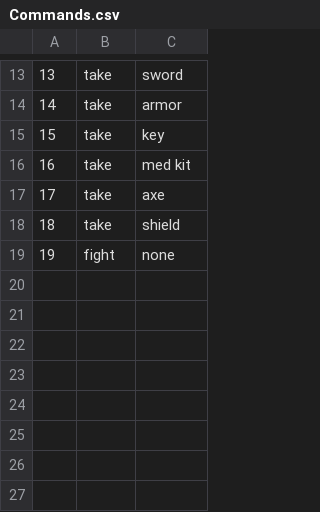
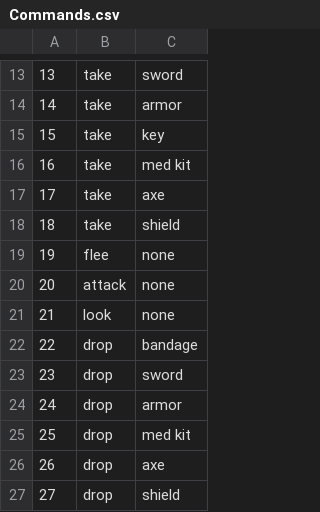
Before and after one commit to therbine/CS320-Sp19-Team-therbine-mreinhart-ehostler1, a CSV file: src/database/persist/res/Commands.csv, drawn as a sheet; only a part is shown, gaps mark what is left out.

Commit message:
working look and inventory commands

```diff
--- a/src/database/persist/res/Commands.csv
+++ b/src/database/persist/res/Commands.csv
@@ -18,2 +18,10 @@
 18|take|shield
-19|fight|none
+19|flee|none
+20|attack|none
+21|look|none
+22|drop|bandage
+23|drop|sword
+24|drop|armor
+25|drop|med kit
+26|drop|axe
+27|drop|shield
```
Also changed, not shown: 1 other file.
